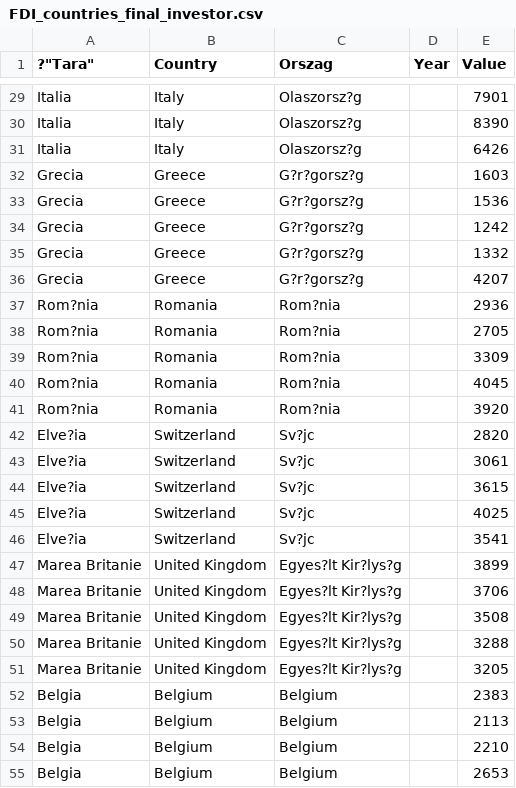
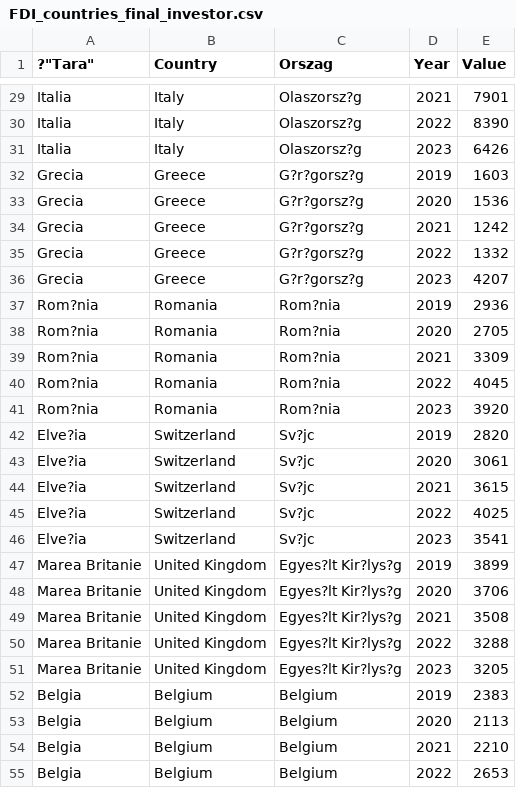
Before and after one commit to dvabel/RoEM-2.0, a CSV file: FDI_countries_final_investor.csv, drawn as a sheet; only a part is shown, gaps mark what is left out; the diff covers the shown part only.

```diff
--- a/FDI_countries_final_investor.csv
+++ b/FDI_countries_final_investor.csv
@@ -29,27 +29,27 @@
-"Italia","Italy","Olaszorsz?g","","7901"
-"Italia","Italy","Olaszorsz?g","","8390"
-"Italia","Italy","Olaszorsz?g","","6426"
-"Grecia","Greece","G?r?gorsz?g","","1603"
-"Grecia","Greece","G?r?gorsz?g","","1536"
-"Grecia","Greece","G?r?gorsz?g","","1242"
-"Grecia","Greece","G?r?gorsz?g","","1332"
-"Grecia","Greece","G?r?gorsz?g","","4207"
-"Rom?nia","Romania","Rom?nia","","2936"
-"Rom?nia","Romania","Rom?nia","","2705"
-"Rom?nia","Romania","Rom?nia","","3309"
-"Rom?nia","Romania","Rom?nia","","4045"
-"Rom?nia","Romania","Rom?nia","","3920"
-"Elve?ia","Switzerland","Sv?jc","","2820"
-"Elve?ia","Switzerland","Sv?jc","","3061"
-"Elve?ia","Switzerland","Sv?jc","","3615"
-"Elve?ia","Switzerland","Sv?jc","","4025"
-"Elve?ia","Switzerland","Sv?jc","","3541"
-"Marea Britanie","United Kingdom","Egyes?lt Kir?lys?g","","3899"
-"Marea Britanie","United Kingdom","Egyes?lt Kir?lys?g","","3706"
-"Marea Britanie","United Kingdom","Egyes?lt Kir?lys?g","","3508"
-"Marea Britanie","United Kingdom","Egyes?lt Kir?lys?g","","3288"
-"Marea Britanie","United Kingdom","Egyes?lt Kir?lys?g","","3205"
-"Belgia","Belgium","Belgium","","2383"
-"Belgia","Belgium","Belgium","","2113"
-"Belgia","Belgium","Belgium","","2210"
-"Belgia","Belgium","Belgium","","2653"
+"Italia","Italy","Olaszorsz?g","2021","7901"
+"Italia","Italy","Olaszorsz?g","2022","8390"
+"Italia","Italy","Olaszorsz?g","2023","6426"
+"Grecia","Greece","G?r?gorsz?g","2019","1603"
+"Grecia","Greece","G?r?gorsz?g","2020","1536"
+"Grecia","Greece","G?r?gorsz?g","2021","1242"
+"Grecia","Greece","G?r?gorsz?g","2022","1332"
+"Grecia","Greece","G?r?gorsz?g","2023","4207"
+"Rom?nia","Romania","Rom?nia","2019","2936"
+"Rom?nia","Romania","Rom?nia","2020","2705"
+"Rom?nia","Romania","Rom?nia","2021","3309"
+"Rom?nia","Romania","Rom?nia","2022","4045"
+"Rom?nia","Romania","Rom?nia","2023","3920"
+"Elve?ia","Switzerland","Sv?jc","2019","2820"
+"Elve?ia","Switzerland","Sv?jc","2020","3061"
+"Elve?ia","Switzerland","Sv?jc","2021","3615"
+"Elve?ia","Switzerland","Sv?jc","2022","4025"
+"Elve?ia","Switzerland","Sv?jc","2023","3541"
+"Marea Britanie","United Kingdom","Egyes?lt Kir?lys?g","2019","3899"
+"Marea Britanie","United Kingdom","Egyes?lt Kir?lys?g","2020","3706"
+"Marea Britanie","United Kingdom","Egyes?lt Kir?lys?g","2021","3508"
+"Marea Britanie","United Kingdom","Egyes?lt Kir?lys?g","2022","3288"
+"Marea Britanie","United Kingdom","Egyes?lt Kir?lys?g","2023","3205"
+"Belgia","Belgium","Belgium","2019","2383"
+"Belgia","Belgium","Belgium","2020","2113"
+"Belgia","Belgium","Belgium","2021","2210"
+"Belgia","Belgium","Belgium","2022","2653"
```
Also changed, not shown: 93 edited cells elsewhere in this file.
